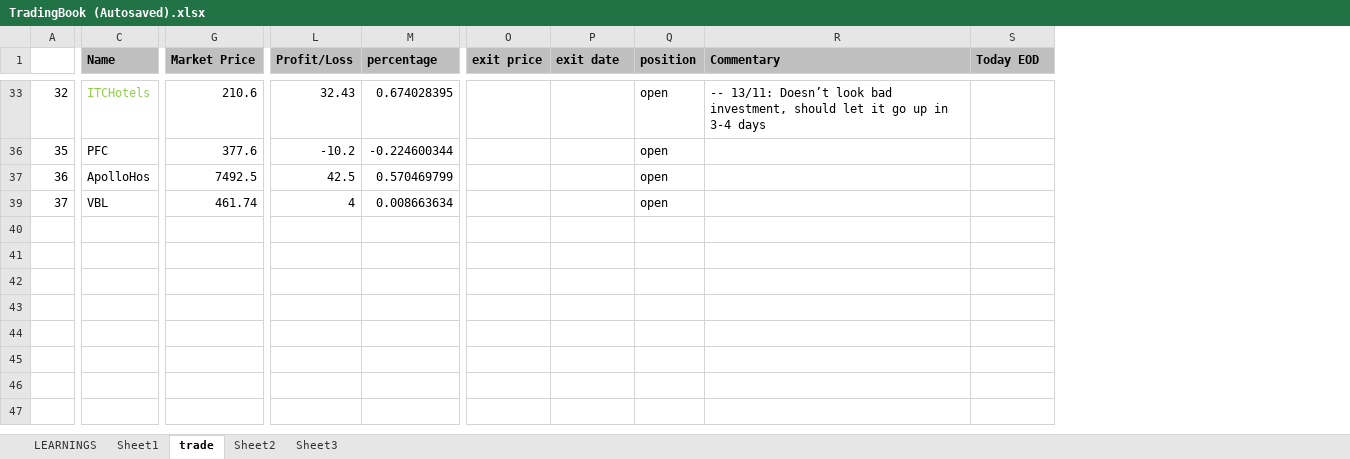
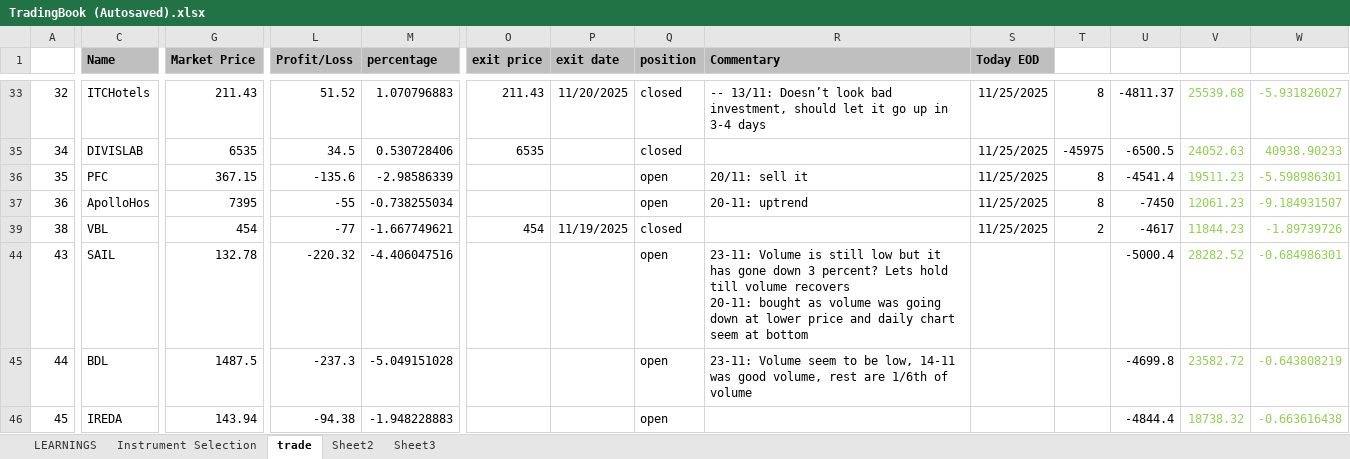
Before and after one commit to kukrejarajesh/quantflow, an Excel workbook: TradingBook (Autosaved).xlsx, sheet trade, drawn as a sheet; only a part is shown, gaps mark what is left out; values as stored, in another font and other column widths than the file's, no borders; removed rows and columns are numbered as before the commit, all else as after; rows hold the shown columns only; ↵ is a line break in a cell; the diff covers the shown part only; the diff names each change by its address in the sheet, - before the commit and + after, or states it on an @@ line.

```diff
--- a/TradingBook (Autosaved).xlsx (sheet trade)
+++ b/TradingBook (Autosaved).xlsx (sheet trade)
-sheet tab: Sheet1
+sheet tab: Instrument Selection
+column T, row 33: 8; rows 36-37: 8 | 8
+column U, row 33: -4811.37; rows 36-37: -4541.4 | -7450
+column V, row 33: 25539.68; rows 36-37: 19511.23 | 12061.23
+column W, row 33: -5.931826027; rows 36-37: -5.598986301 | -9.184931507
-C33 text colour: #92D050
+C33 text colour: black
-G33 (Market Price): 210.6
+G33 (Market Price): 211.43
-L33 (Profit/Loss): 32.43
+L33 (Profit/Loss): 51.52
-M33 (percentage): 0.674028395
+M33 (percentage): 1.070796883
-O33 (exit price): (empty)
+O33 (exit price): 211.43
-P33 (exit date): (empty)
+P33 (exit date): 11/20/2025
-Q33 (position): open
+Q33 (position): closed
-S33 (Today EOD): (empty)
+S33 (Today EOD): 11/25/2025
+row 35: 34 | DIVISLAB | 6535 | 34.5 | 0.530728406 | 6535 |  | closed |  | 11/25/2025 | -45975 | -6500.5 | 24052.63 | 40938.90233
-G36 (Market Price): 377.6
+G36 (Market Price): 367.15
-L36 (Profit/Loss): -10.2
+L36 (Profit/Loss): -135.6
-M36 (percentage): -0.224600344
+M36 (percentage): -2.98586339
-R36 (Commentary): (empty)
+R36 (Commentary): 20/11: sell it
-S36:S37 (Today EOD): (empty)
+S36:S37 (Today EOD): 11/25/2025
-G37 (Market Price): 7492.5
+G37 (Market Price): 7395
-L37 (Profit/Loss): 42.5
+L37 (Profit/Loss): -55
-M37 (percentage): 0.570469799
+M37 (percentage): -0.738255034
-R37 (Commentary): (empty)
+R37 (Commentary): 20-11: uptrend
-row 39: 37 | VBL | 461.74 | 4 | 0.008663634 |  |  | open
+row 39: 38 | VBL | 454 | -77 | -1.667749621 | 454 | 11/19/2025 | closed |  | 11/25/2025 | 2 | -4617 | 11844.23 | -1.89739726
+row 44: 43 | SAIL | 132.78 | -220.32 | -4.406047516 |  |  | open | 23-11: Volume is still low but it has gone down 3 percent? Lets hold till volume recovers ↵ 20-11: bought as volume was going down at lower price and daily chart seem at bottom |  |  | -5000.4 | 28282.52 | -0.684986301
+row 45: 44 | BDL | 1487.5 | -237.3 | -5.049151028 |  |  | open | 23-11: Volume seem to be low, 14-11 was good volume, rest are 1/6th of volume |  |  | -4699.8 | 23582.72 | -0.643808219
+row 46: 45 | IREDA | 143.94 | -94.38 | -1.948228883 |  |  | open |  |  |  | -4844.4 | 18738.32 | -0.663616438
```
Also changed, not shown: 3 removed columns, 20 edited cells and cell formats elsewhere in this sheet, sheet Instrument Selection, sheet Sheet2, sheet LEARNINGS, sheet Sheet3, hidden cells, 21 other files.
